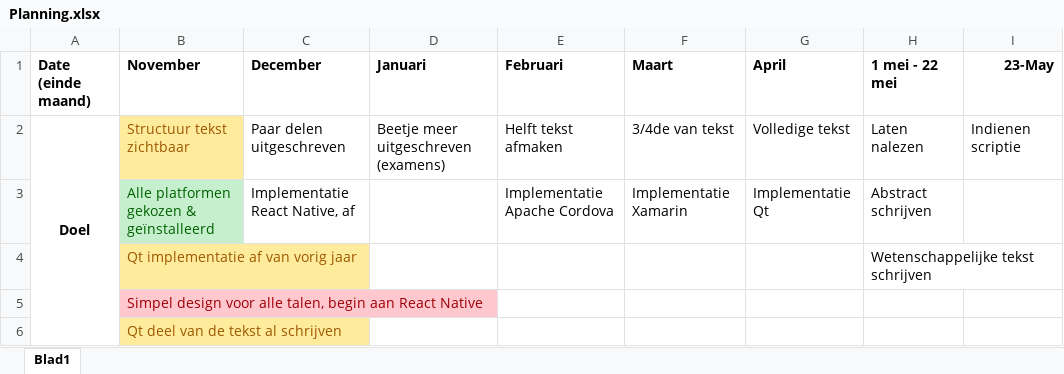
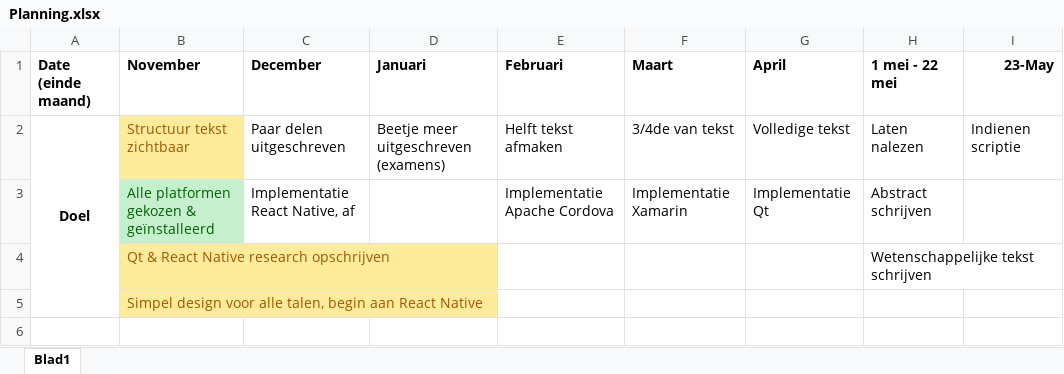
Before and after one commit to LennertVanLooveren/Masterproef, an Excel workbook: Planning.xlsx, sheet Blad1, drawn as a sheet; values as stored, in another font and other column widths than the file's, no borders; the diff names each change by its address in the sheet, - before the commit and + after, or states it on an @@ line.

Commit message:
Week 3
React native begonnen

```diff
--- a/Planning.xlsx (sheet Blad1)
+++ b/Planning.xlsx (sheet Blad1)
-B4 (November): Qt implementatie af van vorig jaar
+B4 (November): Qt & React Native research opschrijven
@@ B5 fill: #FFC7CE → #FFEB9C, text colour: #9C0006 → #9C5700 @@
-row 6:  | Qt deel van de tekst al schrijven
```
Also changed, not shown: 3 other files.
